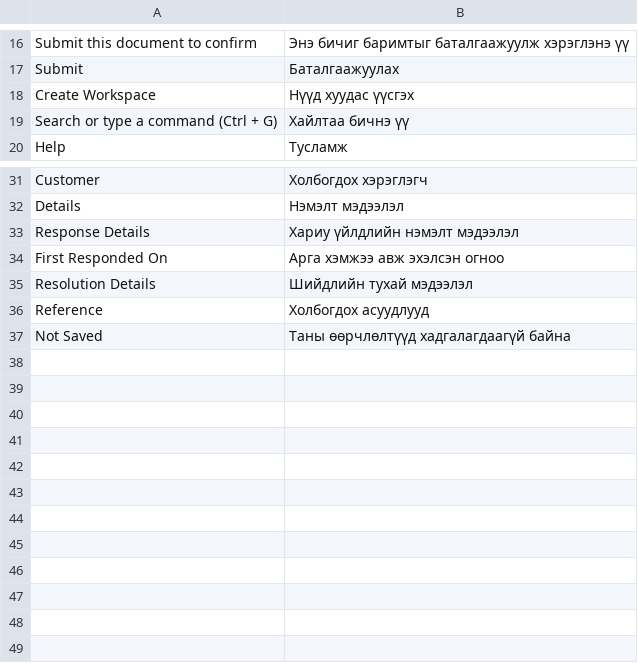
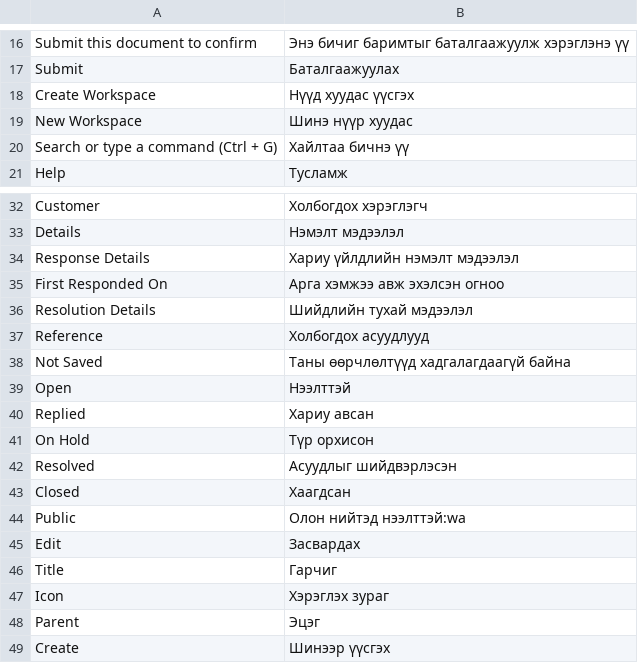
Before and after one commit to luvsannyam1/erpnext-translation-mn, a CSV file: mn.csv, drawn as a sheet; only a part is shown, gaps mark what is left out; the diff names each change by its address in the sheet, - before the commit and + after, or states it on an @@ line.

Commit message:
ADDED : more translation

```diff
--- a/mn.csv
+++ b/mn.csv
+row 19: New Workspace | Шинэ нүүр хуудас
+row 39: Open | Нээлттэй
+row 40: Replied | Хариу авсан
+row 41: On Hold | Түр орхисон
+row 42: Resolved | Асуудлыг шийдвэрлэсэн
+row 43: Closed | Хаагдсан
+row 44: Public | Олон нийтэд нээлттэй:wa
+row 45: Edit | Засвардах
+row 46: Title | Гарчиг
+row 47: Icon | Хэрэглэх зураг
+row 48: Parent | Эцэг
+row 49: Create | Шинээр үүсгэх
```
